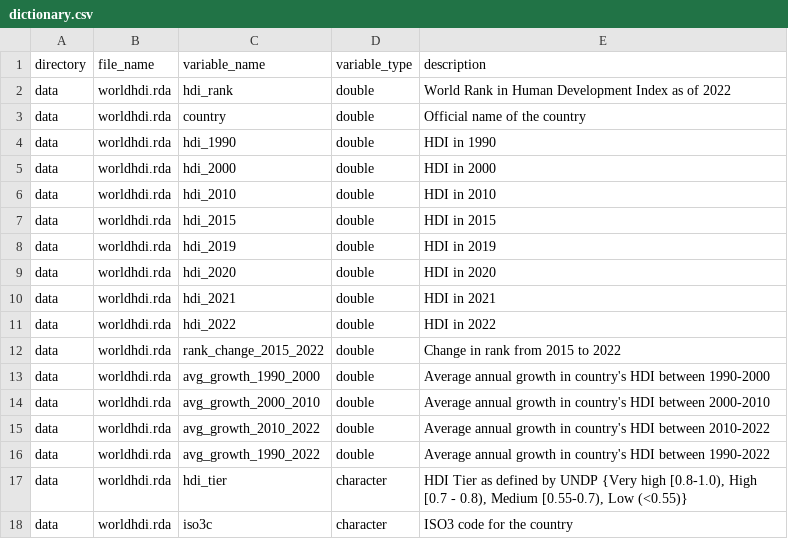
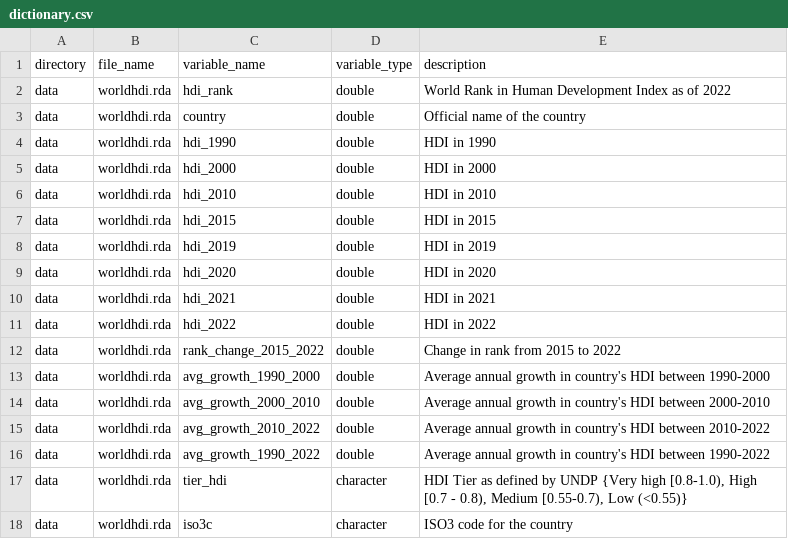
Before and after one commit to openwashdata/worldhdi, a CSV file: data-raw/dictionary.csv, drawn as a sheet.

```diff
--- a/data-raw/dictionary.csv
+++ b/data-raw/dictionary.csv
@@ -16,3 +16,3 @@ data,worldhdi.rda,avg_growth_2010_2022,double,Average annual  growth in country'
 data,worldhdi.rda,avg_growth_1990_2022,double,Average annual  growth in country's HDI between 1990-2022
-data,worldhdi.rda,hdi_tier,character,"HDI Tier as defined by UNDP {Very high [0.8-1.0), High [0.7 - 0.8), Medium [0.55-0.7), Low (<0.55)}"
+data,worldhdi.rda,tier_hdi,character,"HDI Tier as defined by UNDP {Very high [0.8-1.0), High [0.7 - 0.8), Medium [0.55-0.7), Low (<0.55)}"
 data,worldhdi.rda,iso3c,character,ISO3 code for the country
```
Also changed, not shown: 48 other files.
